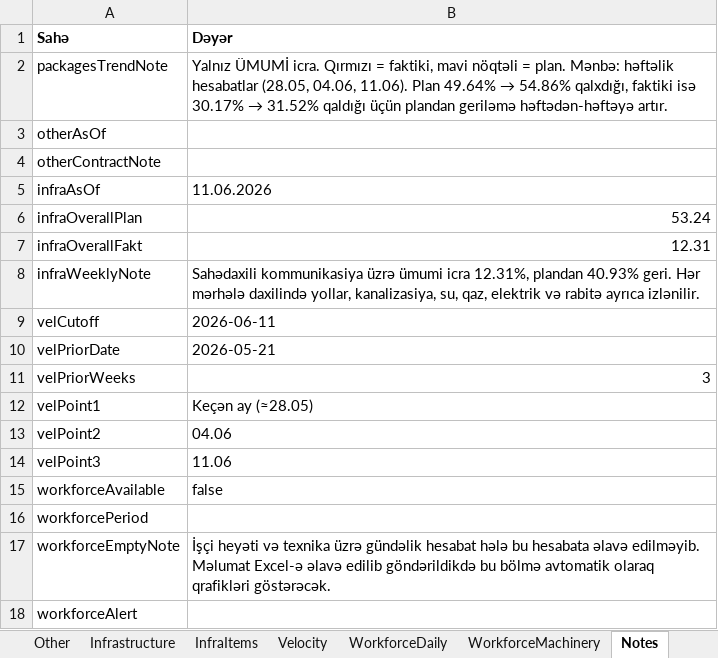
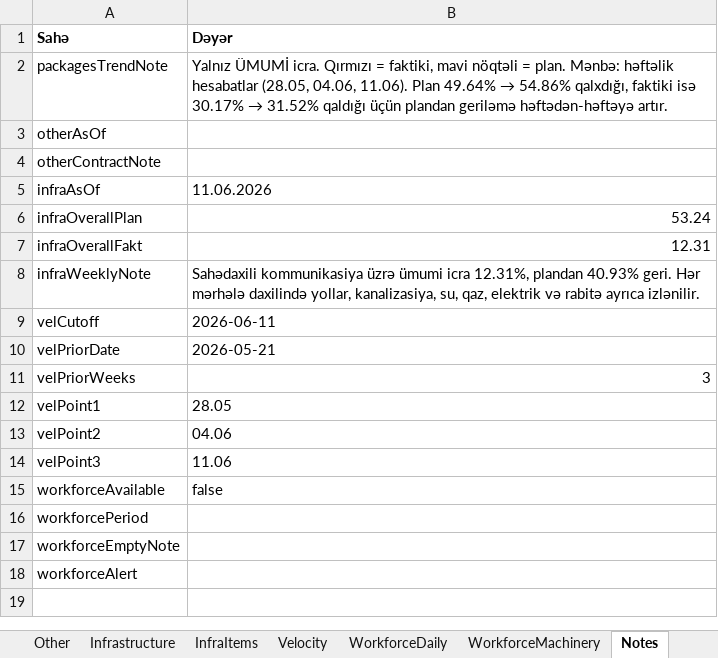
Before and after one commit to Narmin787/Qervend-tikinti-hesabati, an Excel workbook: cities/qervend/source.xlsx, sheet Notes, drawn as a sheet; values as stored, in another font and other column widths than the file's, no borders; the diff names each change by its address in the sheet, - before the commit and + after, or states it on an @@ line.

```diff
--- a/cities/qervend/source.xlsx (sheet Notes)
+++ b/cities/qervend/source.xlsx (sheet Notes)
-B12 (Dəyər): Keçən ay (≈28.05)
+B12 (Dəyər): 28.05
-B17 (Dəyər): İşçi heyəti və texnika üzrə gündəlik hesabat hələ bu hesabata əlavə edilməyib. Məlumat Excel-ə əlavə edilib göndərildikdə bu bölmə avtomatik olaraq qrafikləri göstərəcək.
+B17 (Dəyər): (empty)
```
Also changed, not shown: sheet KPI, sheet Meta, 5 other files.
